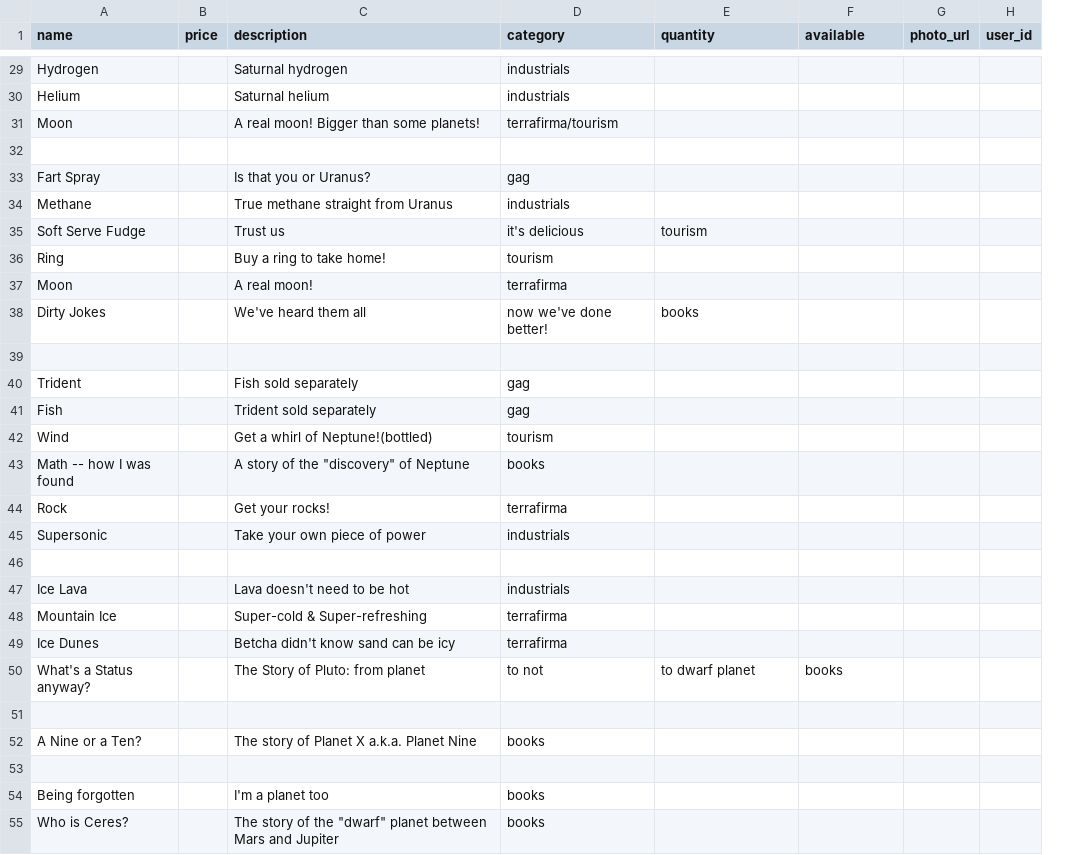
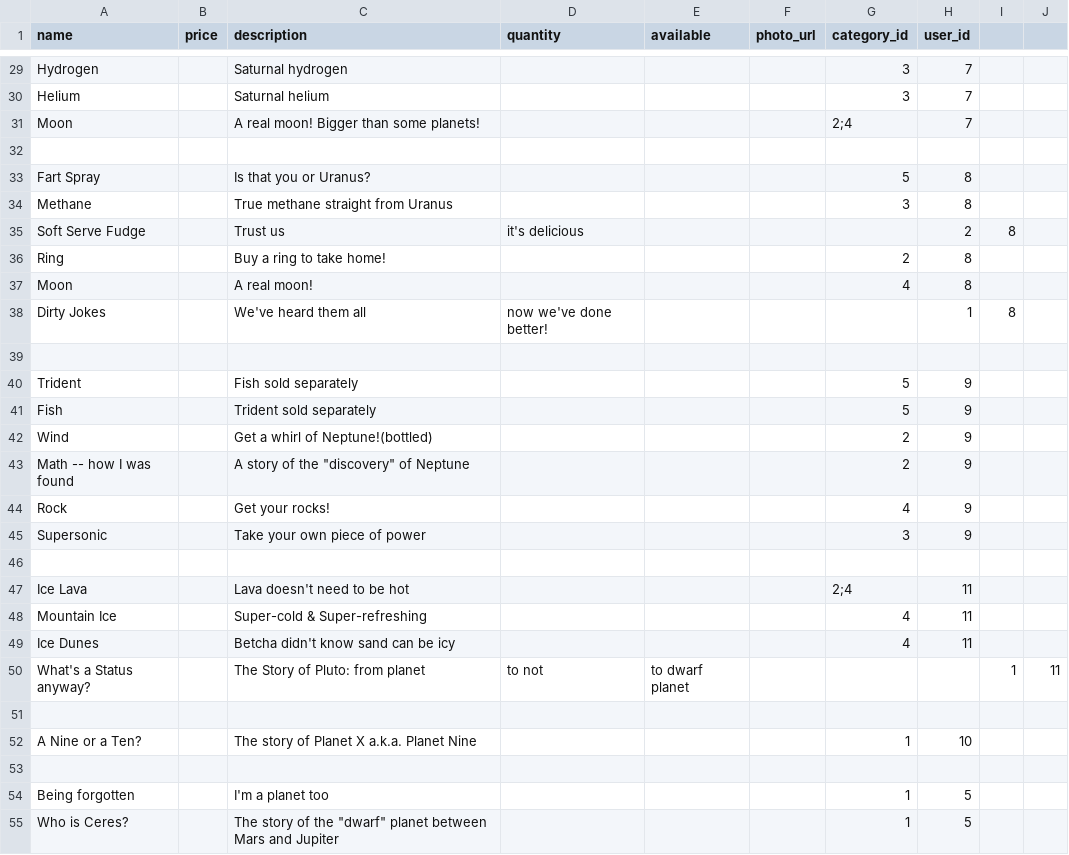
Before and after one commit to geneminde/betsy, a CSV file: db/seed_data/products.csv, drawn as a sheet; only a part is shown, gaps mark what is left out; removed rows and columns are numbered as before the commit, all else as after; the diff covers the shown part only; the diff names each change by its address in the sheet, - before the commit and + after, or states it on an @@ line.

```diff
--- a/db/seed_data/products.csv
+++ b/db/seed_data/products.csv
-column D (category), rows 29-55: industrials | industrials | terrafirma/tourism |  | gag | industrials | it's delicious | tourism | terrafirma | now we've done better! |  | gag | gag | tourism | books | terrafirma | industrials |  | industrials | terrafirma | terrafirma | to not |  | books |  | books | books
+column G (category_id), rows 29-55: 3 | 3 | 2;4 |  | 5 | 3 |  | 2 | 4 |  |  | 5 | 5 | 2 | 2 | 4 | 3 |  | 2;4 | 4 | 4 |  |  | 1 |  | 1 | 1
+column I, rows 35-50: 8 |  |  | 8 |  |  |  |  |  |  |  |  |  |  |  | 1
+column J, row 50: 11
-H29:H31 (user_id): (empty)
+H29:H31 (user_id): 7
-H33:H34 (user_id): (empty)
+H33:H34 (user_id): 8
-D35 (quantity): tourism
+D35 (quantity): it's delicious
-H35 (user_id): (empty)
+H35 (user_id): 2
-H36:H37 (user_id): (empty)
+H36:H37 (user_id): 8
-D38 (quantity): books
+D38 (quantity): now we've done better!
-H38 (user_id): (empty)
+H38 (user_id): 1
-H40:H45 (user_id): (empty)
+H40:H45 (user_id): 9
-H47:H49 (user_id): (empty)
+H47:H49 (user_id): 11
-D50 (quantity): to dwarf planet
+D50 (quantity): to not
-E50 (available): books
+E50 (available): to dwarf planet
-H52 (user_id): (empty)
+H52 (user_id): 10
-H54:H55 (user_id): (empty)
+H54:H55 (user_id): 5
```
Also changed, not shown: 21 edited cells elsewhere in this file.
